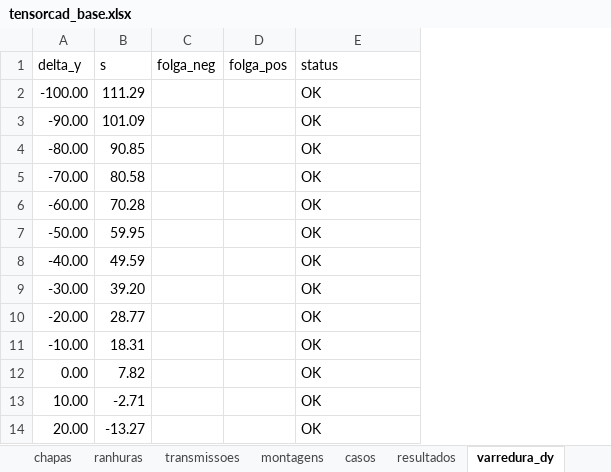
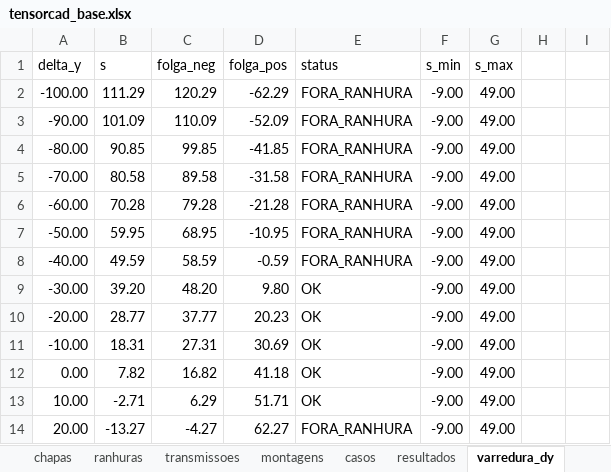
Before and after one commit to theo-ocd/calculo-motores-suporte-45, an Excel workbook: output/tensorcad_base.xlsx, sheet varredura_dy, drawn as a sheet; only a part is shown; values as stored, in another font and other column widths than the file's, no borders; charts and pictures and conditional formats and table styles not drawn; the diff covers the shown part only; the diff names each change by its address in the sheet, - before the commit and + after, or states it on an @@ line.

```diff
--- a/output/tensorcad_base.xlsx (sheet varredura_dy)
+++ b/output/tensorcad_base.xlsx (sheet varredura_dy)
+column F (s_min), rows 2-14: all -9.00
+column G (s_max), rows 2-14: all 49.00
+column H, empty
+column I, empty
-C2 (folga_neg): (empty)
+C2 (folga_neg): 120.29
-D2 (folga_pos): (empty)
+D2 (folga_pos): -62.29
-E2:E8 (status): OK
+E2:E8 (status): FORA_RANHURA
-C3 (folga_neg): (empty)
+C3 (folga_neg): 110.09
-D3 (folga_pos): (empty)
+D3 (folga_pos): -52.09
-C4 (folga_neg): (empty)
+C4 (folga_neg): 99.85
-D4 (folga_pos): (empty)
+D4 (folga_pos): -41.85
-C5 (folga_neg): (empty)
+C5 (folga_neg): 89.58
-D5 (folga_pos): (empty)
+D5 (folga_pos): -31.58
-C6 (folga_neg): (empty)
+C6 (folga_neg): 79.28
-D6 (folga_pos): (empty)
+D6 (folga_pos): -21.28
-C7 (folga_neg): (empty)
+C7 (folga_neg): 68.95
-D7 (folga_pos): (empty)
+D7 (folga_pos): -10.95
-C8 (folga_neg): (empty)
+C8 (folga_neg): 58.59
-D8 (folga_pos): (empty)
+D8 (folga_pos): -0.59
-C9 (folga_neg): (empty)
+C9 (folga_neg): 48.20
-D9 (folga_pos): (empty)
+D9 (folga_pos): 9.80
-C10 (folga_neg): (empty)
+C10 (folga_neg): 37.77
-D10 (folga_pos): (empty)
+D10 (folga_pos): 20.23
-C11 (folga_neg): (empty)
+C11 (folga_neg): 27.31
-D11 (folga_pos): (empty)
+D11 (folga_pos): 30.69
-C12 (folga_neg): (empty)
+C12 (folga_neg): 16.82
-D12 (folga_pos): (empty)
+D12 (folga_pos): 41.18
-C13 (folga_neg): (empty)
+C13 (folga_neg): 6.29
-D13 (folga_pos): (empty)
+D13 (folga_pos): 51.71
-C14 (folga_neg): (empty)
+C14 (folga_neg): -4.27
-D14 (folga_pos): (empty)
+D14 (folga_pos): 62.27
-E14 (status): OK
+E14 (status): FORA_RANHURA
```
Also changed, not shown: 2 added rows and 24 edited cells elsewhere in this sheet, sheet resultados, sheet testes_referencia, sheet LEIAME, charts or pictures, 8 other files.
